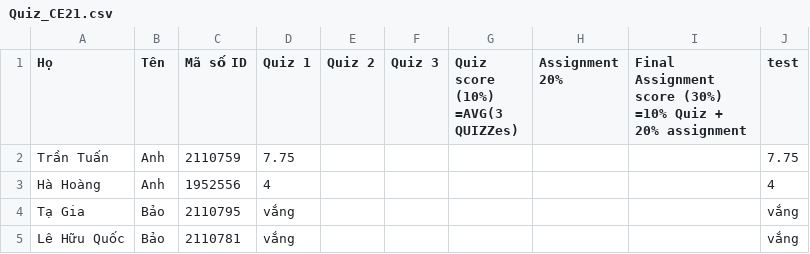
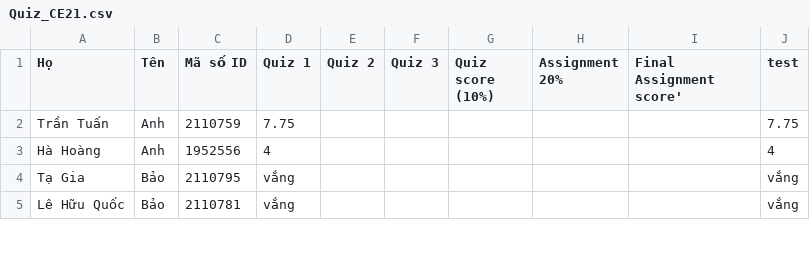
Before and after one commit to ThanhBinhTran/ThanhBinhTran.github.io, a CSV file: Quiz_CE21.csv, drawn as a sheet; only a part is shown.

```diff
--- a/Quiz_CE21.csv
+++ b/Quiz_CE21.csv
@@ -1,4 +1,2 @@
-Họ,Tên,Mã số ID,Quiz 1,Quiz 2,Quiz 3,"Quiz score (10%)
-=AVG(3 QUIZZes)",Assignment 20%,"Final Assignment score (30%)
-=10% Quiz + 20% assignment",test
+Họ,Tên,Mã số ID,Quiz 1,Quiz 2,Quiz 3,Quiz score (10%),Assignment 20%,Final Assignment score',test
 Trần Tuấn,Anh,2110759,7.75,,,,,,7.75
```
Also changed, not shown: 1 other file.
